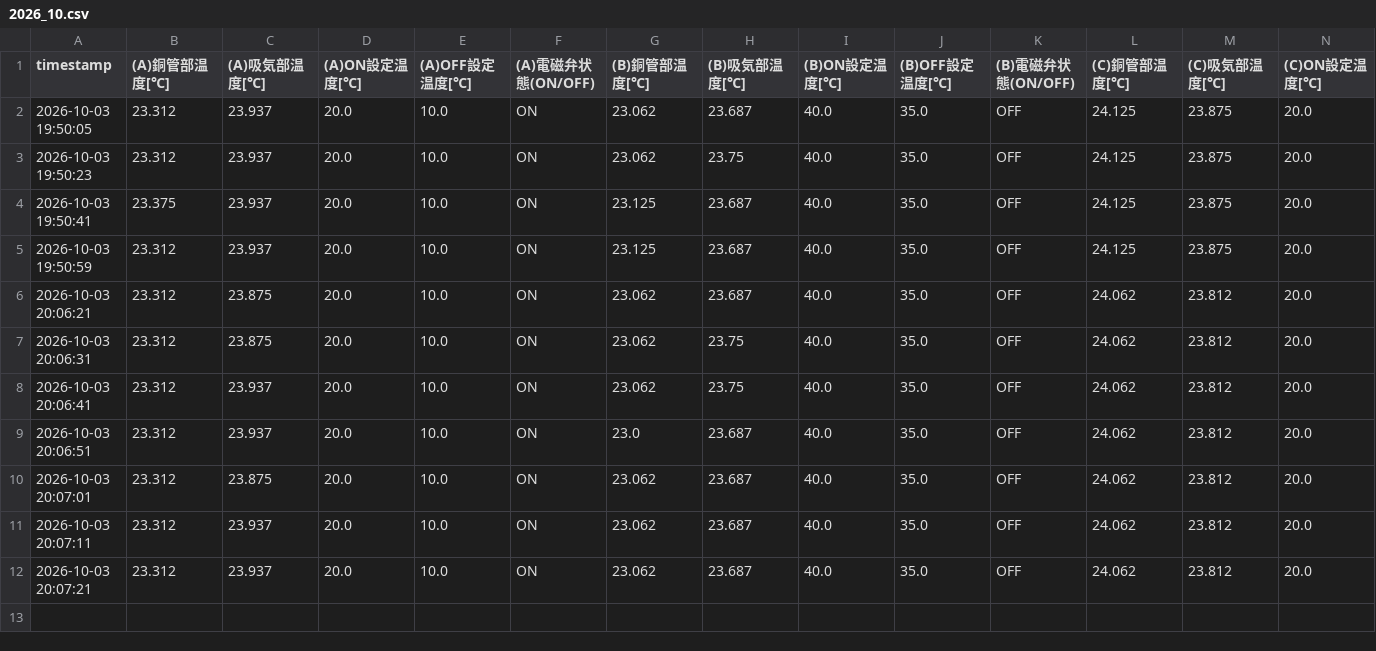
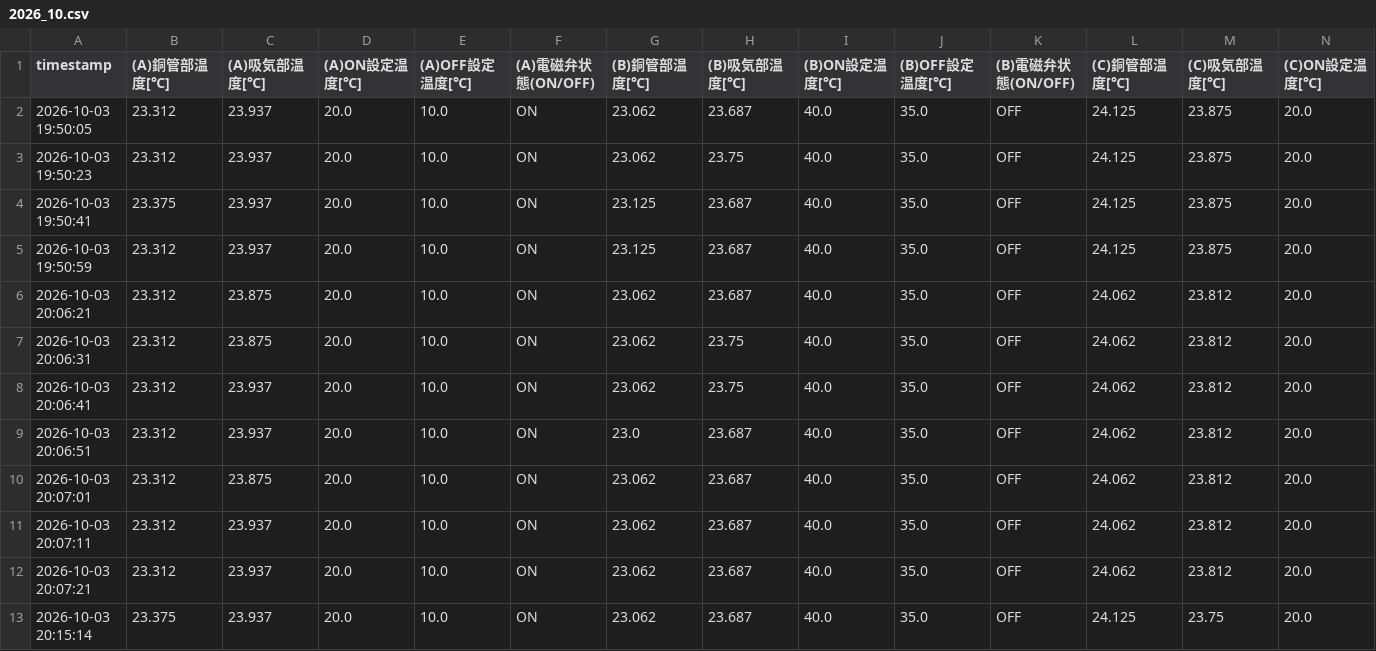
Before and after one commit to MiyamotoEiji1011/iris_pipeline_v1, a CSV file: data/2026_10.csv, drawn as a sheet; only a part is shown; rows hold the shown columns only; the diff names each change by its address in the sheet, - before the commit and + after, or states it on an @@ line.

Commit message:
data: auto push

```diff
--- a/data/2026_10.csv
+++ b/data/2026_10.csv
+row 13: 2026-10-03 20:15:14 | 23.375 | 23.937 | 20.0 | 10.0 | ON | 23.062 | 23.687 | 40.0 | 35.0 | OFF | 24.125 | 23.75 | 20.0
```
